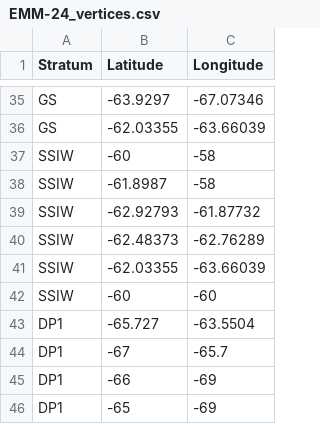
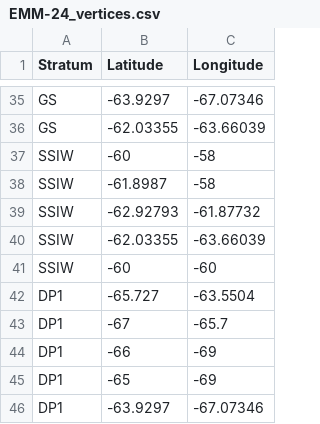
Before and after one commit to ccamlr/geospatial_operations, a CSV file: Scripts/Krill_Fishery_Management_Units/KFMUs_V2/EMM-24_vertices.csv, drawn as a sheet; only a part is shown, gaps mark what is left out; the shorter side is filled out with more unchanged rows; the diff names each change by its address in the sheet, - before the commit and + after, or states it on an @@ line.

```diff
--- a/Scripts/Krill_Fishery_Management_Units/KFMUs_V2/EMM-24_vertices.csv
+++ b/Scripts/Krill_Fishery_Management_Units/KFMUs_V2/EMM-24_vertices.csv
-row 40: SSIW | -62.48373 | -62.76289
```
Also changed, not shown: 15 other files.
